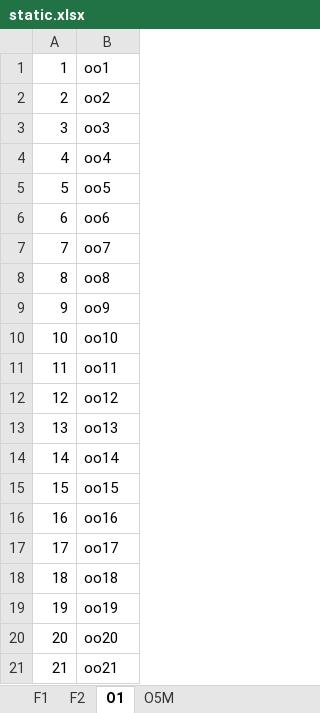
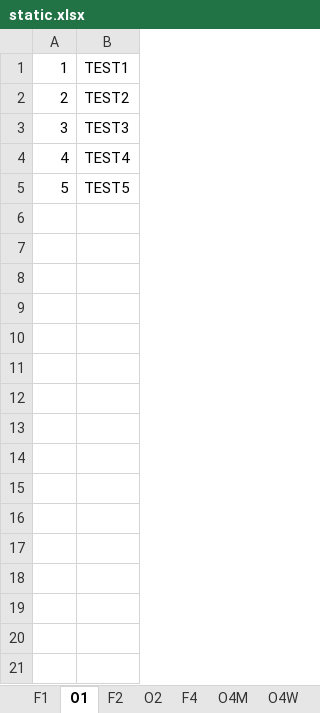
Before and after one commit to rainyt4iyo/the6, an Excel workbook: static.xlsx, sheet O1, drawn as a sheet; values as stored, in another font and other column widths than the file's, no borders; charts and pictures not drawn; the diff names each change by its address in the sheet, - before the commit and + after, or states it on an @@ line.

```diff
--- a/static.xlsx (sheet O1)
+++ b/static.xlsx (sheet O1)
+sheet tab: O2
+sheet tab: F4
+sheet tab: O4M
+sheet tab: O4W
@@ sheet tab order changed: F1 | O1 | F2 | O2 | F4 | O4M | O4W @@
-B1: oo1
+B1: TEST1
-B2: oo2
+B2: TEST2
-B3: oo3
+B3: TEST3
-B4: oo4
+B4: TEST4
-B5: oo5
+B5: TEST5
-row 6: 6 | oo6
-row 7: 7 | oo7
-row 8: 8 | oo8
-row 9: 9 | oo9
-row 10: 10 | oo10
-row 11: 11 | oo11
-row 12: 12 | oo12
-row 13: 13 | oo13
-row 14: 14 | oo14
-row 15: 15 | oo15
-row 16: 16 | oo16
-row 17: 17 | oo17
-row 18: 18 | oo18
-row 19: 19 | oo19
-row 20: 20 | oo20
-row 21: 21 | oo21
```
Also changed, not shown: sheet F1, sheet F2, sheet O5M, other sheet tabs, charts or pictures, 18 other files.
